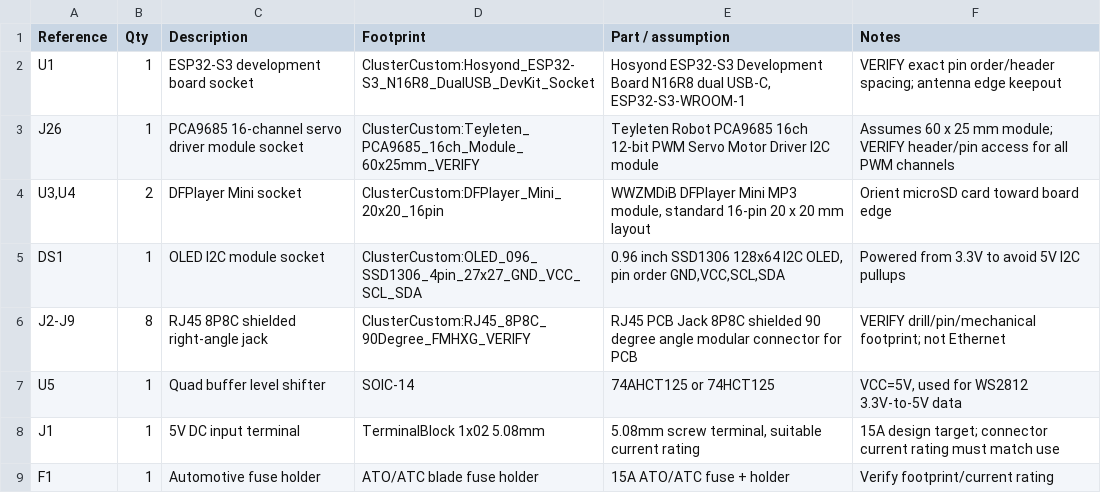
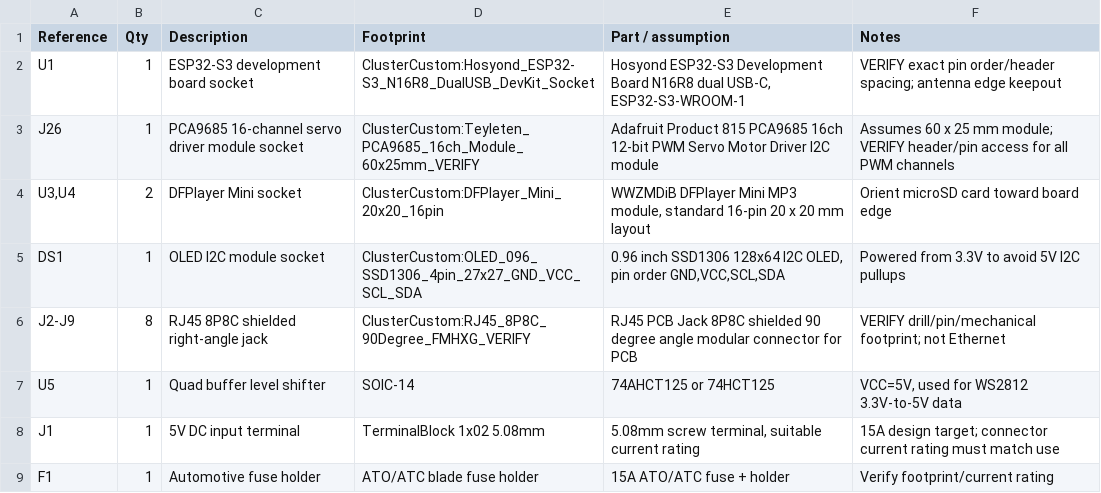
Before and after one commit to MrScottFletcher/project-derek, a CSV file: kicad/derek-cluster-controller-v3/BOM_RevE_full_schematic.csv, drawn as a sheet; only a part is shown.

Commit message:
KiCad PCB files for cluster controller

```diff
--- a/kicad/derek-cluster-controller-v3/BOM_RevE_full_schematic.csv
+++ b/kicad/derek-cluster-controller-v3/BOM_RevE_full_schematic.csv
@@ -2,3 +2,3 @@ Reference,Qty,Description,Footprint,Part / assumption,Notes
 U1,1,ESP32-S3 development board socket,ClusterCustom:Hosyond_ESP32-S3_N16R8_DualUSB_DevKit_Socket,"Hosyond ESP32-S3 Development Board N16R8 dual USB-C, ESP32-S3-WROOM-1",VERIFY exact pin order/header spacing; antenna edge keepout
-J26,1,PCA9685 16-channel servo driver module socket,ClusterCustom:Teyleten_PCA9685_16ch_Module_60x25mm_VERIFY,Teyleten Robot PCA9685 16ch 12-bit PWM Servo Motor Driver I2C module,Assumes 60 x 25 mm module; VERIFY header/pin access for all PWM channels
+J26,1,PCA9685 16-channel servo driver module socket,ClusterCustom:Teyleten_PCA9685_16ch_Module_60x25mm_VERIFY,Adafruit Product 815 PCA9685 16ch 12-bit PWM Servo Motor Driver I2C module,Assumes 60 x 25 mm module; VERIFY header/pin access for all PWM channels
 "U3,U4",2,DFPlayer Mini socket,ClusterCustom:DFPlayer_Mini_20x20_16pin,"WWZMDiB DFPlayer Mini MP3 module, standard 16-pin 20 x 20 mm layout",Orient microSD card toward board edge
```
Also changed, not shown: 15 other files.
